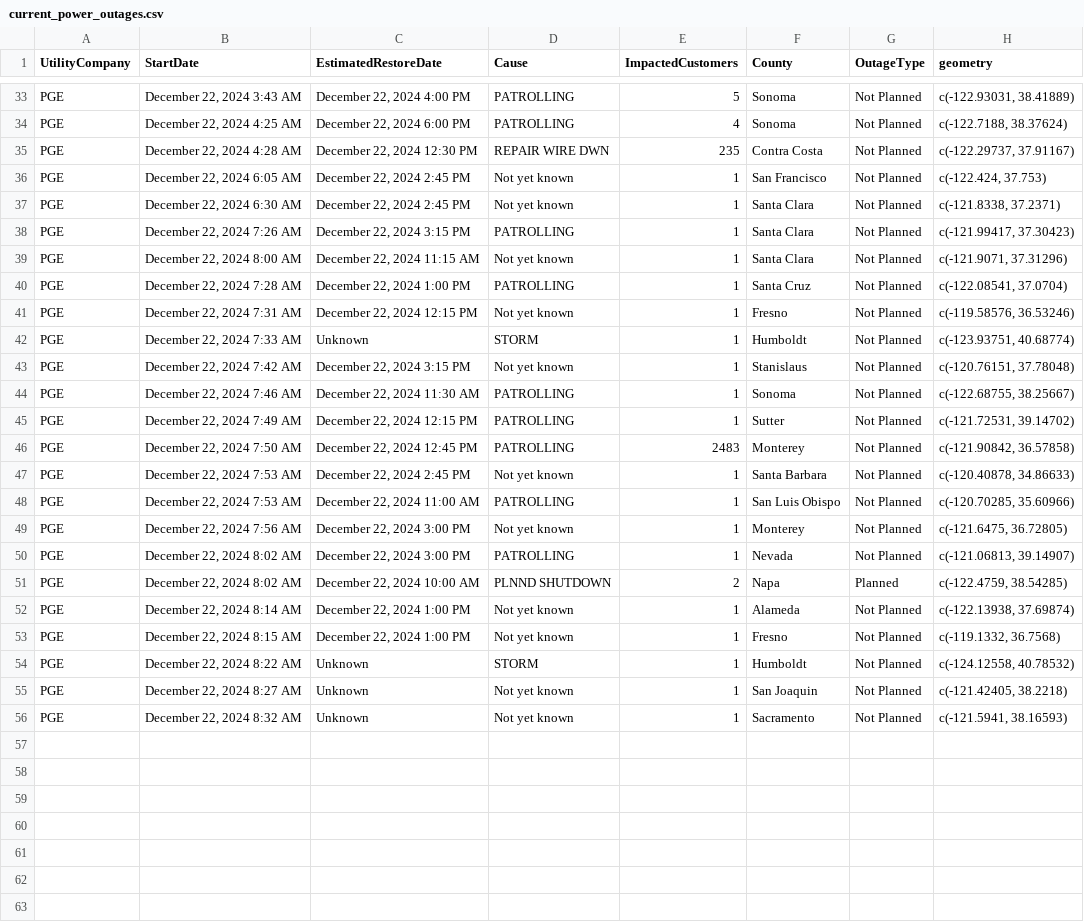
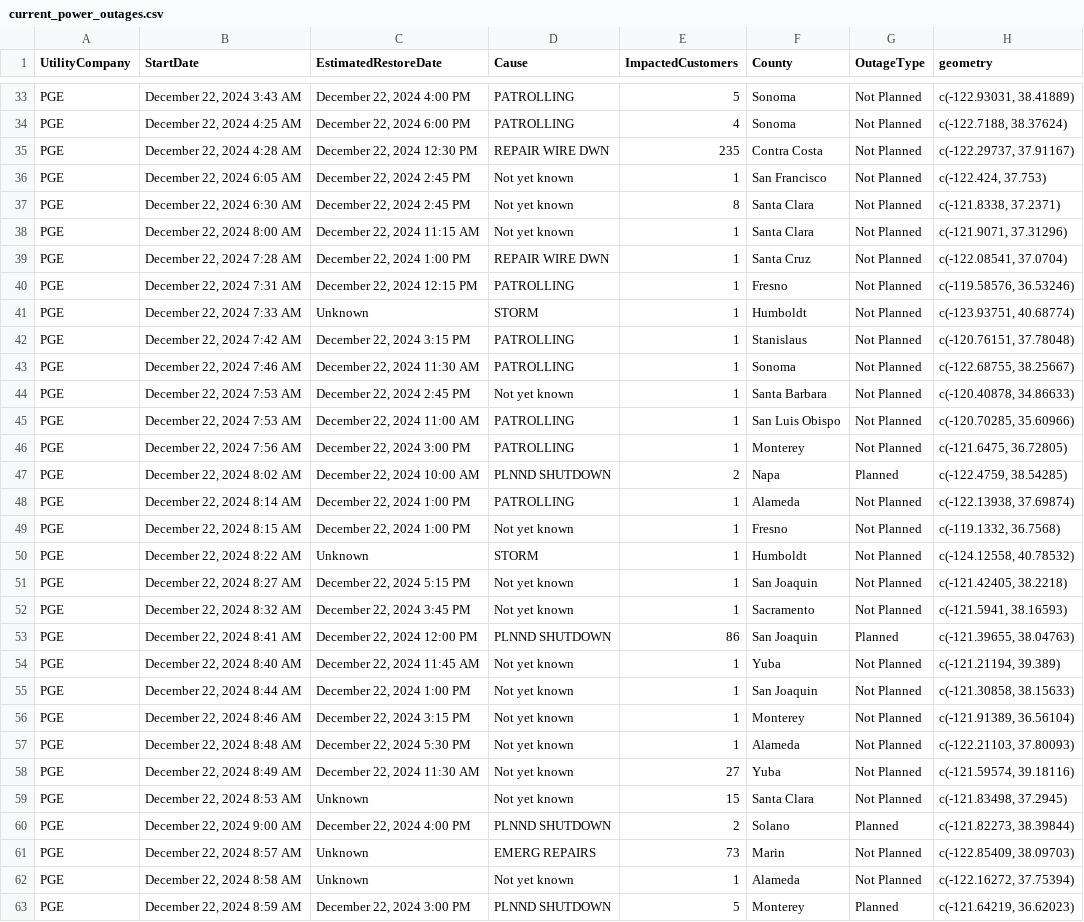
Before and after one commit to abcotvdata/power_outage_tracker, a CSV file: current_power_outages.csv, drawn as a sheet; only a part is shown, gaps mark what is left out; the diff covers the shown part only.

```diff
--- a/current_power_outages.csv
+++ b/current_power_outages.csv
@@ -36,21 +36,28 @@ PGE,"December 22, 2024  4:28 AM","December 22, 2024 12:30 PM",REPAIR WIRE DWN,23
 PGE,"December 22, 2024  6:05 AM","December 22, 2024  2:45 PM",Not yet known,1,San Francisco,Not Planned,"c(-122.424, 37.753)"
-PGE,"December 22, 2024  6:30 AM","December 22, 2024  2:45 PM",Not yet known,1,Santa Clara,Not Planned,"c(-121.8338, 37.2371)"
-PGE,"December 22, 2024  7:26 AM","December 22, 2024  3:15 PM",PATROLLING,1,Santa Clara,Not Planned,"c(-121.99417, 37.30423)"
+PGE,"December 22, 2024  6:30 AM","December 22, 2024  2:45 PM",Not yet known,8,Santa Clara,Not Planned,"c(-121.8338, 37.2371)"
 PGE,"December 22, 2024  8:00 AM","December 22, 2024 11:15 AM",Not yet known,1,Santa Clara,Not Planned,"c(-121.9071, 37.31296)"
-PGE,"December 22, 2024  7:28 AM","December 22, 2024  1:00 PM",PATROLLING,1,Santa Cruz,Not Planned,"c(-122.08541, 37.0704)"
-PGE,"December 22, 2024  7:31 AM","December 22, 2024 12:15 PM",Not yet known,1,Fresno,Not Planned,"c(-119.58576, 36.53246)"
+PGE,"December 22, 2024  7:28 AM","December 22, 2024  1:00 PM",REPAIR WIRE DWN,1,Santa Cruz,Not Planned,"c(-122.08541, 37.0704)"
+PGE,"December 22, 2024  7:31 AM","December 22, 2024 12:15 PM",PATROLLING,1,Fresno,Not Planned,"c(-119.58576, 36.53246)"
 PGE,"December 22, 2024  7:33 AM",Unknown,STORM,1,Humboldt,Not Planned,"c(-123.93751, 40.68774)"
-PGE,"December 22, 2024  7:42 AM","December 22, 2024  3:15 PM",Not yet known,1,Stanislaus,Not Planned,"c(-120.76151, 37.78048)"
+PGE,"December 22, 2024  7:42 AM","December 22, 2024  3:15 PM",PATROLLING,1,Stanislaus,Not Planned,"c(-120.76151, 37.78048)"
 PGE,"December 22, 2024  7:46 AM","December 22, 2024 11:30 AM",PATROLLING,1,Sonoma,Not Planned,"c(-122.68755, 38.25667)"
-PGE,"December 22, 2024  7:49 AM","December 22, 2024 12:15 PM",PATROLLING,1,Sutter,Not Planned,"c(-121.72531, 39.14702)"
-PGE,"December 22, 2024  7:50 AM","December 22, 2024 12:45 PM",PATROLLING,2483,Monterey,Not Planned,"c(-121.90842, 36.57858)"
 PGE,"December 22, 2024  7:53 AM","December 22, 2024  2:45 PM",Not yet known,1,Santa Barbara,Not Planned,"c(-120.40878, 34.86633)"
 PGE,"December 22, 2024  7:53 AM","December 22, 2024 11:00 AM",PATROLLING,1,San Luis Obispo,Not Planned,"c(-120.70285, 35.60966)"
-PGE,"December 22, 2024  7:56 AM","December 22, 2024  3:00 PM",Not yet known,1,Monterey,Not Planned,"c(-121.6475, 36.72805)"
-PGE,"December 22, 2024  8:02 AM","December 22, 2024  3:00 PM",PATROLLING,1,Nevada,Not Planned,"c(-121.06813, 39.14907)"
+PGE,"December 22, 2024  7:56 AM","December 22, 2024  3:00 PM",PATROLLING,1,Monterey,Not Planned,"c(-121.6475, 36.72805)"
 PGE,"December 22, 2024  8:02 AM","December 22, 2024 10:00 AM",PLNND SHUTDOWN,2,Napa,Planned,"c(-122.4759, 38.54285)"
-PGE,"December 22, 2024  8:14 AM","December 22, 2024  1:00 PM",Not yet known,1,Alameda,Not Planned,"c(-122.13938, 37.69874)"
+PGE,"December 22, 2024  8:14 AM","December 22, 2024  1:00 PM",PATROLLING,1,Alameda,Not Planned,"c(-122.13938, 37.69874)"
 PGE,"December 22, 2024  8:15 AM","December 22, 2024  1:00 PM",Not yet known,1,Fresno,Not Planned,"c(-119.1332, 36.7568)"
 PGE,"December 22, 2024  8:22 AM",Unknown,STORM,1,Humboldt,Not Planned,"c(-124.12558, 40.78532)"
-PGE,"December 22, 2024  8:27 AM",Unknown,Not yet known,1,San Joaquin,Not Planned,"c(-121.42405, 38.2218)"
-PGE,"December 22, 2024  8:32 AM",Unknown,Not yet known,1,Sacramento,Not Planned,"c(-121.5941, 38.16593)"
+PGE,"December 22, 2024  8:27 AM","December 22, 2024  5:15 PM",Not yet known,1,San Joaquin,Not Planned,"c(-121.42405, 38.2218)"
+PGE,"December 22, 2024  8:32 AM","December 22, 2024  3:45 PM",Not yet known,1,Sacramento,Not Planned,"c(-121.5941, 38.16593)"
+PGE,"December 22, 2024  8:41 AM","December 22, 2024 12:00 PM",PLNND SHUTDOWN,86,San Joaquin,Planned,"c(-121.39655, 38.04763)"
+PGE,"December 22, 2024  8:40 AM","December 22, 2024 11:45 AM",Not yet known,1,Yuba,Not Planned,"c(-121.21194, 39.389)"
+PGE,"December 22, 2024  8:44 AM","December 22, 2024  1:00 PM",Not yet known,1,San Joaquin,Not Planned,"c(-121.30858, 38.15633)"
+PGE,"December 22, 2024  8:46 AM","December 22, 2024  3:15 PM",Not yet known,1,Monterey,Not Planned,"c(-121.91389, 36.56104)"
+PGE,"December 22, 2024  8:48 AM","December 22, 2024  5:30 PM",Not yet known,1,Alameda,Not Planned,"c(-122.21103, 37.80093)"
+PGE,"December 22, 2024  8:49 AM","December 22, 2024 11:30 AM",Not yet known,27,Yuba,Not Planned,"c(-121.59574, 39.18116)"
+PGE,"December 22, 2024  8:53 AM",Unknown,Not yet known,15,Santa Clara,Not Planned,"c(-121.83498, 37.2945)"
+PGE,"December 22, 2024  9:00 AM","December 22, 2024  4:00 PM",PLNND SHUTDOWN,2,Solano,Planned,"c(-121.82273, 38.39844)"
+PGE,"December 22, 2024  8:57 AM",Unknown,EMERG REPAIRS,73,Marin,Not Planned,"c(-122.85409, 38.09703)"
+PGE,"December 22, 2024  8:58 AM",Unknown,Not yet known,1,Alameda,Not Planned,"c(-122.16272, 37.75394)"
+PGE,"December 22, 2024  8:59 AM","December 22, 2024  3:00 PM",PLNND SHUTDOWN,5,Monterey,Planned,"c(-121.64219, 36.62023)"
```
Also changed, not shown: 4 added rows, 1 removed row and 5 edited cells elsewhere in this file, 5 other files.
